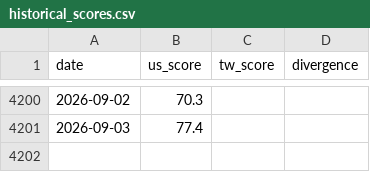
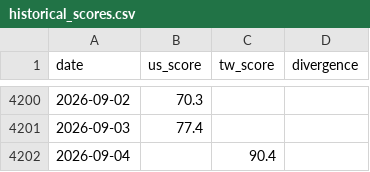
Before and after one commit to WenyuChiou/grisi, a CSV file: data/historical_scores.csv, drawn as a sheet; only a part is shown, gaps mark what is left out; the diff names each change by its address in the sheet, - before the commit and + after, or states it on an @@ line.

```diff
--- a/data/historical_scores.csv
+++ b/data/historical_scores.csv
+row 4202: 2026-09-04 |  | 90.4
```
Also changed, not shown: docs/data/historical_scores.csv, 20 other files.
